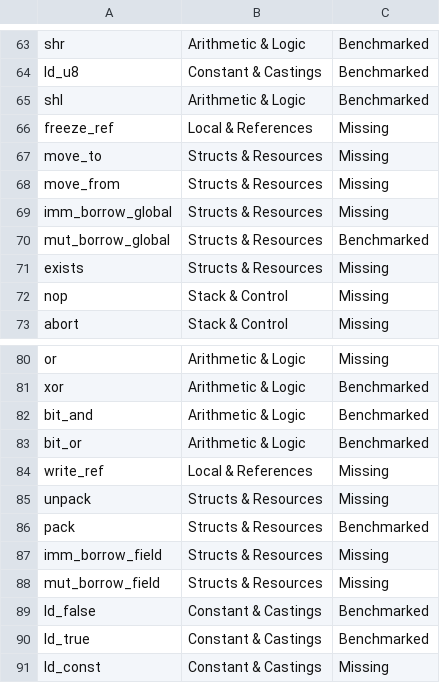
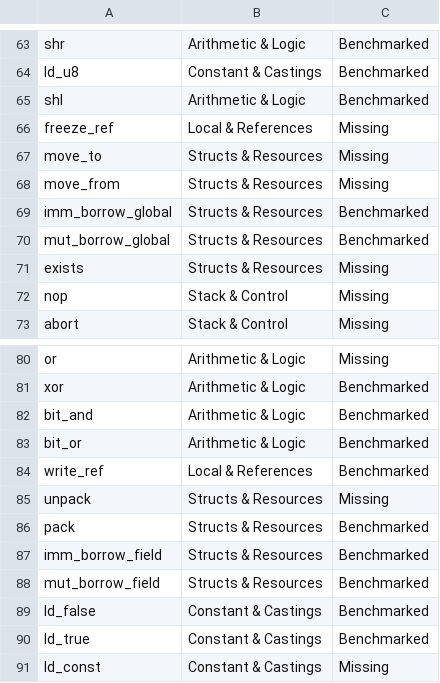
Before and after one commit to LoboSolitario/master-thesis-aptos-move, a CSV file: add/opcode_coverage.csv, drawn as a sheet; only a part is shown, gaps mark what is left out.

```diff
--- a/add/opcode_coverage.csv
+++ b/add/opcode_coverage.csv
@@ -68,3 +68,3 @@ move_to,Structs & Resources,Missing
 move_from,Structs & Resources,Missing
-imm_borrow_global,Structs & Resources,Missing
+imm_borrow_global,Structs & Resources,Benchmarked
 mut_borrow_global,Structs & Resources,Benchmarked
@@ -83,7 +83,7 @@ bit_and,Arithmetic & Logic,Benchmarked
 bit_or,Arithmetic & Logic,Benchmarked
-write_ref,Local & References,Missing
+write_ref,Local & References,Benchmarked
 unpack,Structs & Resources,Missing
 pack,Structs & Resources,Benchmarked
-imm_borrow_field,Structs & Resources,Missing
-mut_borrow_field,Structs & Resources,Missing
+imm_borrow_field,Structs & Resources,Benchmarked
+mut_borrow_field,Structs & Resources,Benchmarked
 ld_false,Constant & Castings,Benchmarked
```
Also changed, not shown: add/opcode_statistics.csv, 50 other files.
